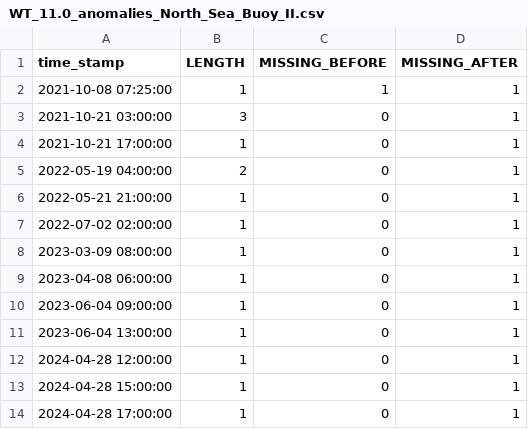
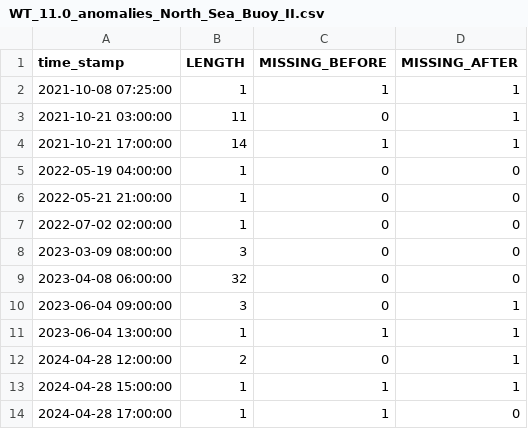
Before and after one commit to IrisHinrichs/01_ML_QC_MARNET, a CSV file: B_ExpDatAn/Results/North_Sea_Buoy_II/Anomalies/WT_11.0_anomalies_North_Sea_Buoy_II.csv, drawn as a sheet.

```diff
--- a/B_ExpDatAn/Results/North_Sea_Buoy_II/Anomalies/WT_11.0_anomalies_North_Sea_Buoy_II.csv
+++ b/B_ExpDatAn/Results/North_Sea_Buoy_II/Anomalies/WT_11.0_anomalies_North_Sea_Buoy_II.csv
@@ -2,13 +2,13 @@ time_stamp;LENGTH;MISSING_BEFORE;MISSING_AFTER
 2021-10-08 07:25:00;1;1;1
-2021-10-21 03:00:00;3;0;1
-2021-10-21 17:00:00;1;0;1
-2022-05-19 04:00:00;2;0;1
-2022-05-21 21:00:00;1;0;1
-2022-07-02 02:00:00;1;0;1
-2023-03-09 08:00:00;1;0;1
-2023-04-08 06:00:00;1;0;1
-2023-06-04 09:00:00;1;0;1
-2023-06-04 13:00:00;1;0;1
-2024-04-28 12:00:00;1;0;1
-2024-04-28 15:00:00;1;0;1
-2024-04-28 17:00:00;1;0;1
+2021-10-21 03:00:00;11;0;1
+2021-10-21 17:00:00;14;1;1
+2022-05-19 04:00:00;1;0;0
+2022-05-21 21:00:00;1;0;0
+2022-07-02 02:00:00;1;0;0
+2023-03-09 08:00:00;3;0;0
+2023-04-08 06:00:00;32;0;0
+2023-06-04 09:00:00;3;0;1
+2023-06-04 13:00:00;1;1;1
+2024-04-28 12:00:00;2;0;1
+2024-04-28 15:00:00;1;1;1
+2024-04-28 17:00:00;1;1;0
```
Also changed, not shown: B_ExpDatAn/Results/North_Sea_Buoy_II/Anomalies/SZ_11.0_anomalies_North_Sea_Buoy_II.csv, B_ExpDatAn/Results/North_Sea_Buoy_II/Anomalies/WT_15.0_anomalies_North_Sea_Buoy_II.csv, 37 other files.
